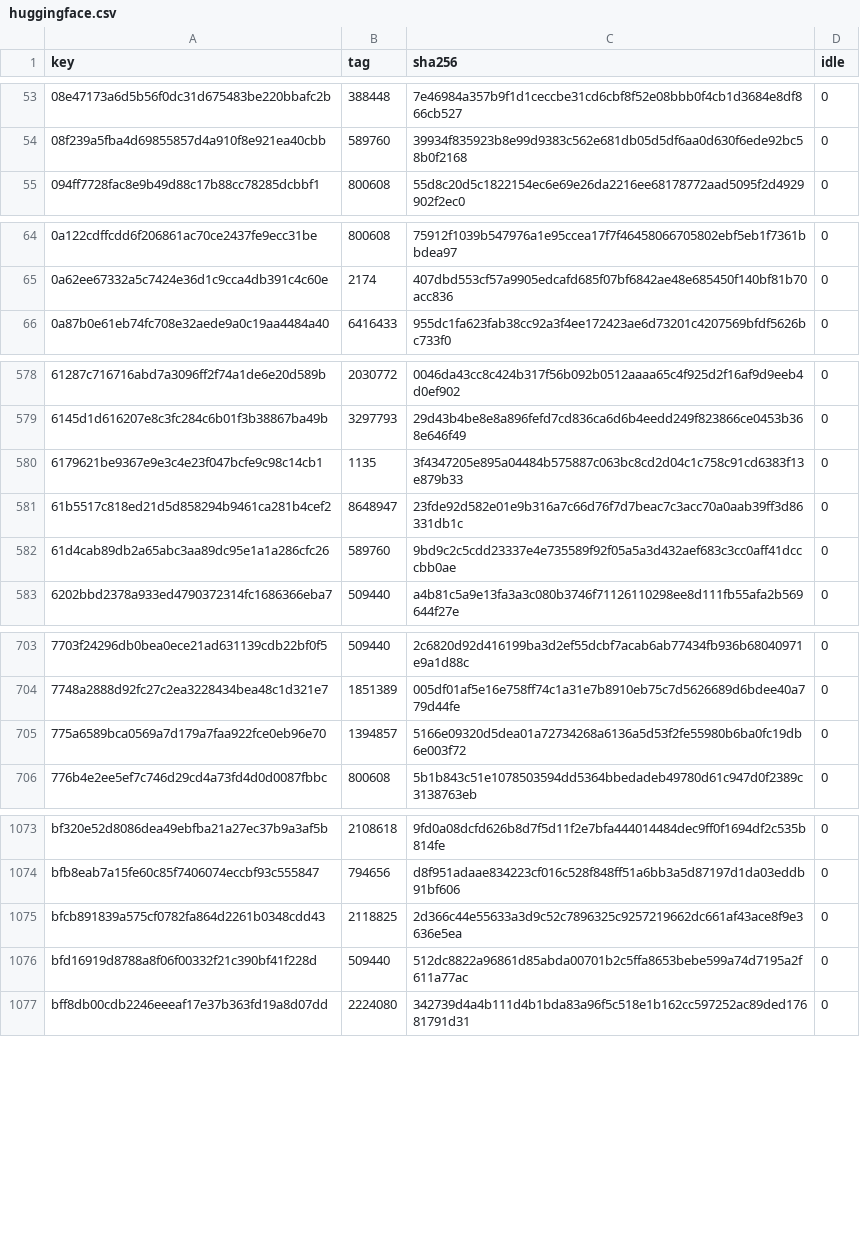
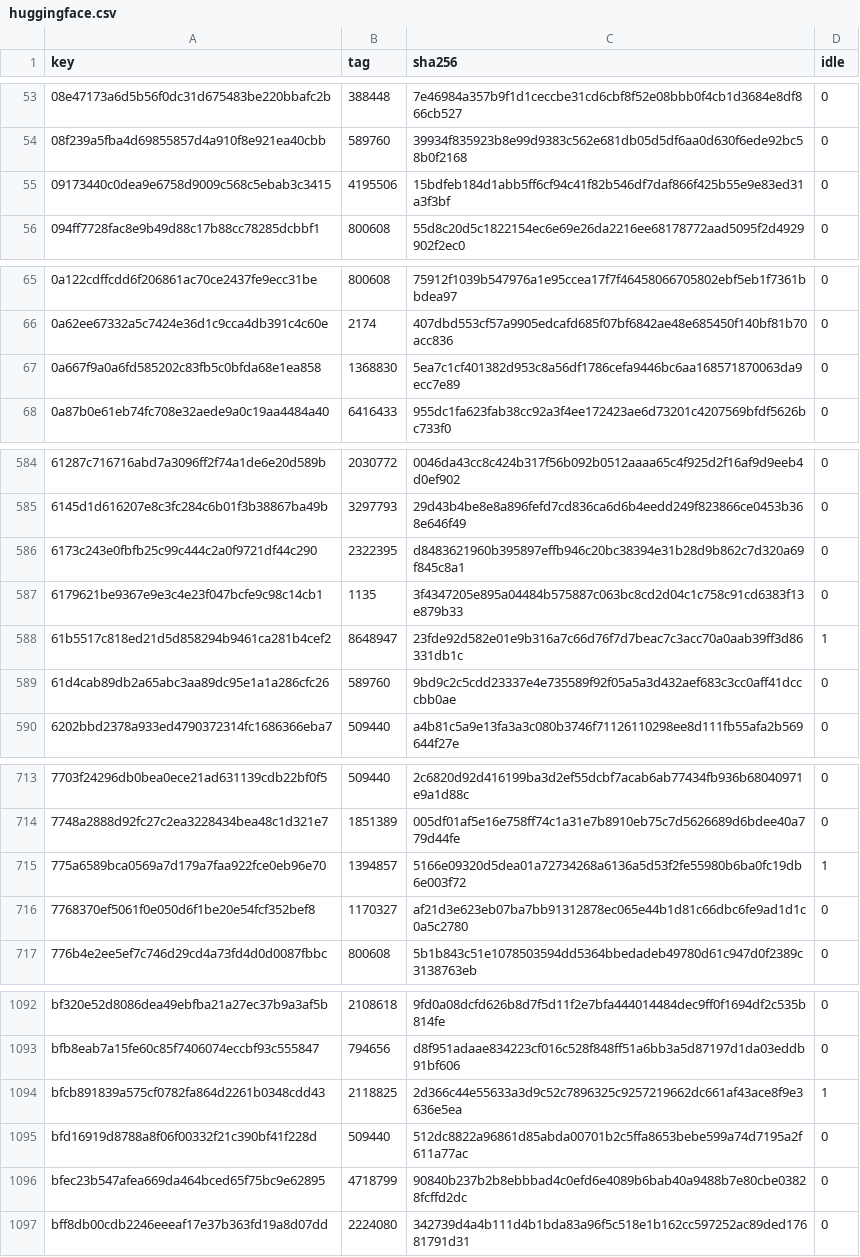
Before and after one commit to explainers-by-googlers/cross-origin-storage, a CSV file: public-hash-list/implementation/hash-cache/huggingface.csv, drawn as a sheet; only a part is shown, gaps mark what is left out; the diff covers the shown part only.

```diff
--- a/public-hash-list/implementation/hash-cache/huggingface.csv
+++ b/public-hash-list/implementation/hash-cache/huggingface.csv
@@ -54,2 +54,3 @@ key,tag,sha256,idle
 08f239a5fba4d69855857d4a910f8e921ea40cbb,589760,39934f835923b8e99d9383c562e681db05d5df6aa0d630f6ede92bc58b0f2168,0
+09173440c0dea9e6758d9009c568c5ebab3c3415,4195506,15bdfeb184d1abb5ff6cf94c41f82b546df7daf866f425b55e9e83ed31a3f3bf,0
 094ff7728fac8e9b49d88c17b88cc78285dcbbf1,800608,55d8c20d5c1822154ec6e69e26da2216ee68178772aad5095f2d4929902f2ec0,0
@@ -65,2 +66,3 @@ key,tag,sha256,idle
 0a62ee67332a5c7424e36d1c9cca4db391c4c60e,2174,407dbd553cf57a9905edcafd685f07bf6842ae48e685450f140bf81b70acc836,0
+0a667f9a0a6fd585202c83fb5c0bfda68e1ea858,1368830,5ea7c1cf401382d953c8a56df1786cefa9446bc6aa168571870063da9ecc7e89,0
 0a87b0e61eb74fc708e32aede9a0c19aa4484a40,6416433,955dc1fa623fab38cc92a3f4ee172423ae6d73201c4207569bfdf5626bc733f0,0
@@ -579,4 +585,5 @@ key,tag,sha256,idle
 6145d1d616207e8c3fc284c6b01f3b38867ba49b,3297793,29d43b4be8e8a896fefd7cd836ca6d6b4eedd249f823866ce0453b368e646f49,0
+6173c243e0fbfb25c99c444c2a0f9721df44c290,2322395,d8483621960b395897effb946c20bc38394e31b28d9b862c7d320a69f845c8a1,0
 6179621be9367e9e3c4e23f047bcfe9c98c14cb1,1135,3f4347205e895a04484b575887c063bc8cd2d04c1c758c91cd6383f13e879b33,0
-61b5517c818ed21d5d858294b9461ca281b4cef2,8648947,23fde92d582e01e9b316a7c66d76f7d7beac7c3acc70a0aab39ff3d86331db1c,0
+61b5517c818ed21d5d858294b9461ca281b4cef2,8648947,23fde92d582e01e9b316a7c66d76f7d7beac7c3acc70a0aab39ff3d86331db1c,1
 61d4cab89db2a65abc3aa89dc95e1a1a286cfc26,589760,9bd9c2c5cdd23337e4e735589f92f05a5a3d432aef683c3cc0aff41dcccbb0ae,0
@@ -704,3 +714,4 @@ key,tag,sha256,idle
 7748a2888d92fc27c2ea3228434bea48c1d321e7,1851389,005df01af5e16e758ff74c1a31e7b8910eb75c7d5626689d6bdee40a779d44fe,0
-775a6589bca0569a7d179a7faa922fce0eb96e70,1394857,5166e09320d5dea01a72734268a6136a5d53f2fe55980b6ba0fc19db6e003f72,0
+775a6589bca0569a7d179a7faa922fce0eb96e70,1394857,5166e09320d5dea01a72734268a6136a5d53f2fe55980b6ba0fc19db6e003f72,1
+7768370ef5061f0e050d6f1be20e54fcf352bef8,1170327,af21d3e623eb07ba7bb91312878ec065e44b1d81c66dbc6fe9ad1d1c0a5c2780,0
 776b4e2ee5ef7c746d29cd4a73fd4d0d0087fbbc,800608,5b1b843c51e1078503594dd5364bbedadeb49780d61c947d0f2389c3138763eb,0
@@ -1074,4 +1093,5 @@ bf320e52d8086dea49ebfba21a27ec37b9a3af5b,2108618,9fd0a08dcfd626b8d7f5d11f2e7bfa4
 bfb8eab7a15fe60c85f7406074eccbf93c555847,794656,d8f951adaae834223cf016c528f848ff51a6bb3a5d87197d1da03eddb91bf606,0
-bfcb891839a575cf0782fa864d2261b0348cdd43,2118825,2d366c44e55633a3d9c52c7896325c9257219662dc661af43ace8f9e3636e5ea,0
+bfcb891839a575cf0782fa864d2261b0348cdd43,2118825,2d366c44e55633a3d9c52c7896325c9257219662dc661af43ace8f9e3636e5ea,1
 bfd16919d8788a8f06f00332f21c390bf41f228d,509440,512dc8822a96861d85abda00701b2c5ffa8653bebe599a74d7195a2f611a77ac,0
+bfec23b547afea669da464bced65f75bc9e62895,4718799,90840b237b2b8ebbbad4c0efd6e4089b6bab40a9488b7e80cbe03828fcffd2dc,0
 bff8db00cdb2246eeeaf17e37b363fd19a8d07dd,2224080,342739d4a4b111d4b1bda83a96f5c518e1b162cc597252ac89ded17681791d31,0
```
Also changed, not shown: 23 added rows and 26 edited cells elsewhere in this file, 19 other files.
